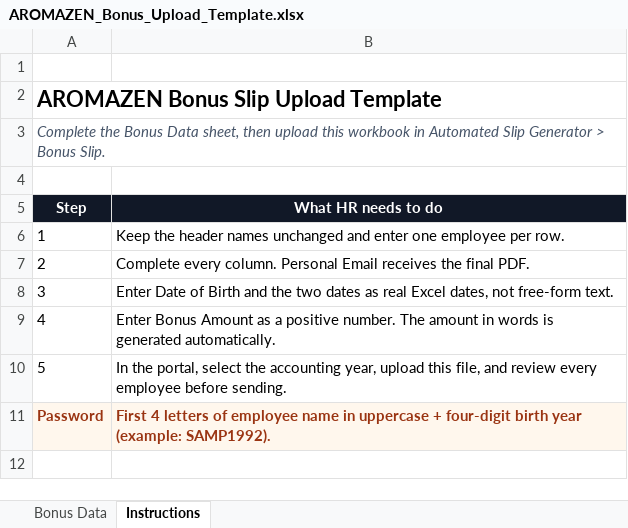
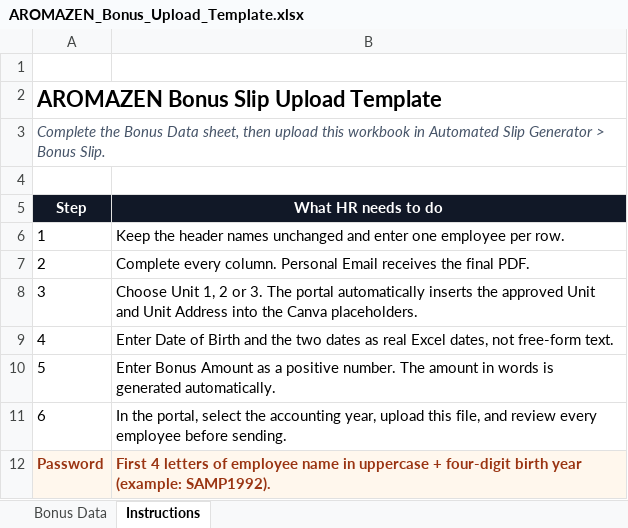
Before and after one commit to pranavraok/AROMAZEN_AI_PORTAL, an Excel workbook: backend/app/assets/payroll/AROMAZEN_Bonus_Upload_Template.xlsx, sheet Instructions, drawn as a sheet; values as stored, in another font and other column widths than the file's, no borders; addresses are those after the commit; the diff names each change by its address in the sheet, - before the commit and + after, or states it on an @@ line.

```diff
--- a/backend/app/assets/payroll/AROMAZEN_Bonus_Upload_Template.xlsx (sheet Instructions)
+++ b/backend/app/assets/payroll/AROMAZEN_Bonus_Upload_Template.xlsx (sheet Instructions)
+row 8: 3 | Choose Unit 1, 2 or 3. The portal automatically inserts the approved Unit and Unit Address into the Canva placeholders.
@@ column A (Step) renumbered between rows 9 and 11 @@
```
Also changed, not shown: sheet Bonus Data, 19 other files.
